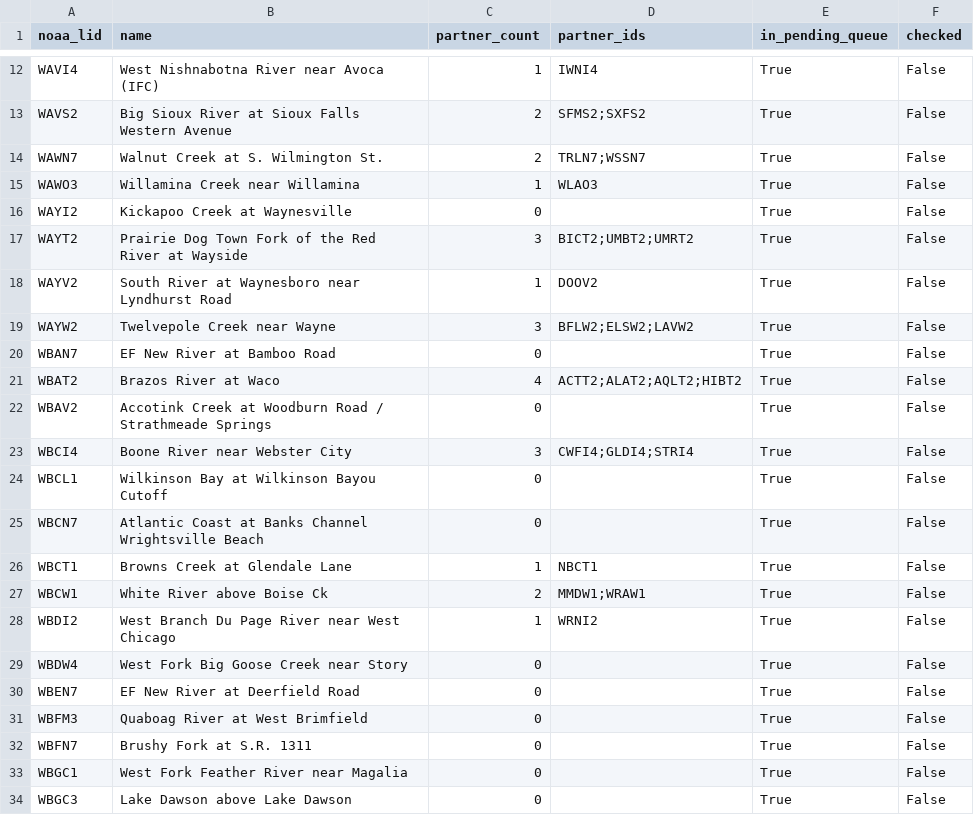
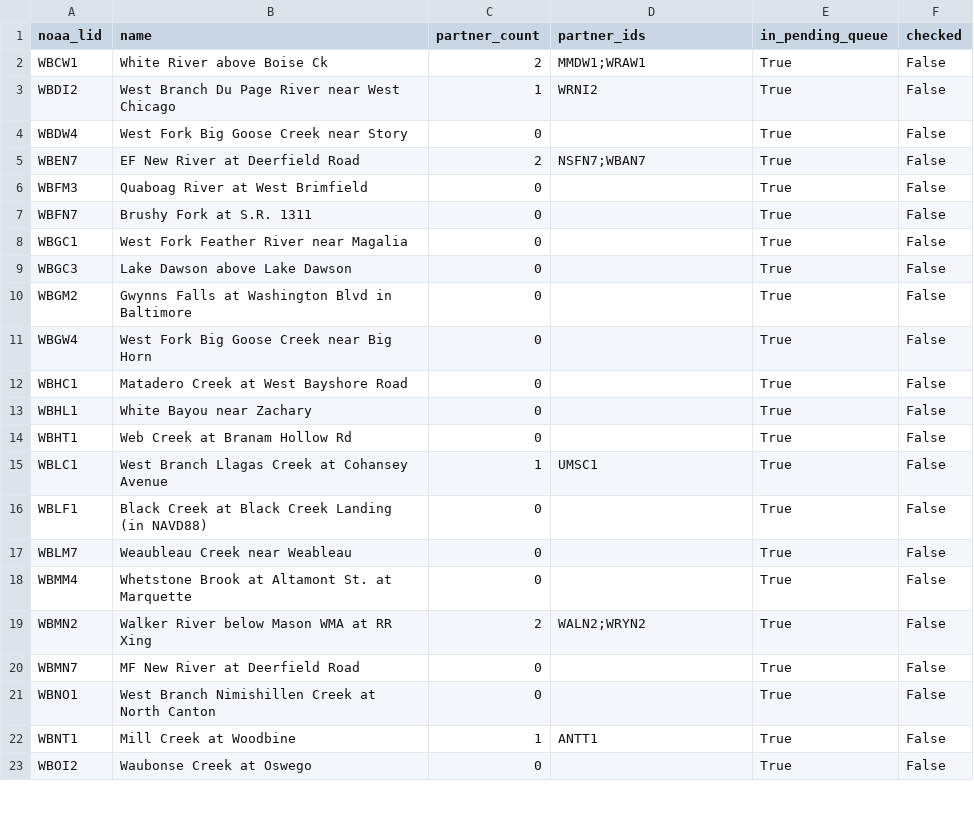
Before and after one commit to pbangiola/paddlersmap, a CSV file: data/network_audit/unchecked_endpoints.csv, drawn as a sheet; only a part is shown, gaps mark what is left out; the shorter side is filled out with more unchanged rows; removed rows and columns are numbered as before the commit, all else as after; the diff covers the shown part only; the diff names each change by its address in the sheet, - before the commit and + after, or states it on an @@ line.

```diff
--- a/data/network_audit/unchecked_endpoints.csv
+++ b/data/network_audit/unchecked_endpoints.csv
-row 12: WAVI4 | West Nishnabotna River near Avoca (IFC) | 1 | IWNI4 | True | False
-row 13: WAVS2 | Big Sioux River at Sioux Falls Western Avenue | 2 | SFMS2;SXFS2 | True | False
-row 14: WAWN7 | Walnut Creek at S. Wilmington St. | 2 | TRLN7;WSSN7 | True | False
-row 15: WAWO3 | Willamina Creek near Willamina | 1 | WLAO3 | True | False
-row 16: WAYI2 | Kickapoo Creek at Waynesville | 0 |  | True | False
-row 17: WAYT2 | Prairie Dog Town Fork of the Red River at Wayside | 3 | BICT2;UMBT2;UMRT2 | True | False
-row 18: WAYV2 | South River at Waynesboro near Lyndhurst Road | 1 | DOOV2 | True | False
-row 19: WAYW2 | Twelvepole Creek near Wayne | 3 | BFLW2;ELSW2;LAVW2 | True | False
-row 20: WBAN7 | EF New River at Bamboo Road | 0 |  | True | False
-row 21: WBAT2 | Brazos River at Waco | 4 | ACTT2;ALAT2;AQLT2;HIBT2 | True | False
-row 22: WBAV2 | Accotink Creek at Woodburn Road / Strathmeade Springs | 0 |  | True | False
-row 23: WBCI4 | Boone River near Webster City | 3 | CWFI4;GLDI4;STRI4 | True | False
-row 24: WBCL1 | Wilkinson Bay at Wilkinson Bayou Cutoff | 0 |  | True | False
-row 25: WBCN7 | Atlantic Coast at Banks Channel Wrightsville Beach | 0 |  | True | False
-row 26: WBCT1 | Browns Creek at Glendale Lane | 1 | NBCT1 | True | False
-C5 (partner_count): 0
+C5 (partner_count): 2
-D5 (partner_ids): (empty)
+D5 (partner_ids): NSFN7;WBAN7
```
Also changed, not shown: 10 removed rows and 6 edited cells elsewhere in this file, data/network_audit/single_partner_endpoints.csv, 3 other files.
